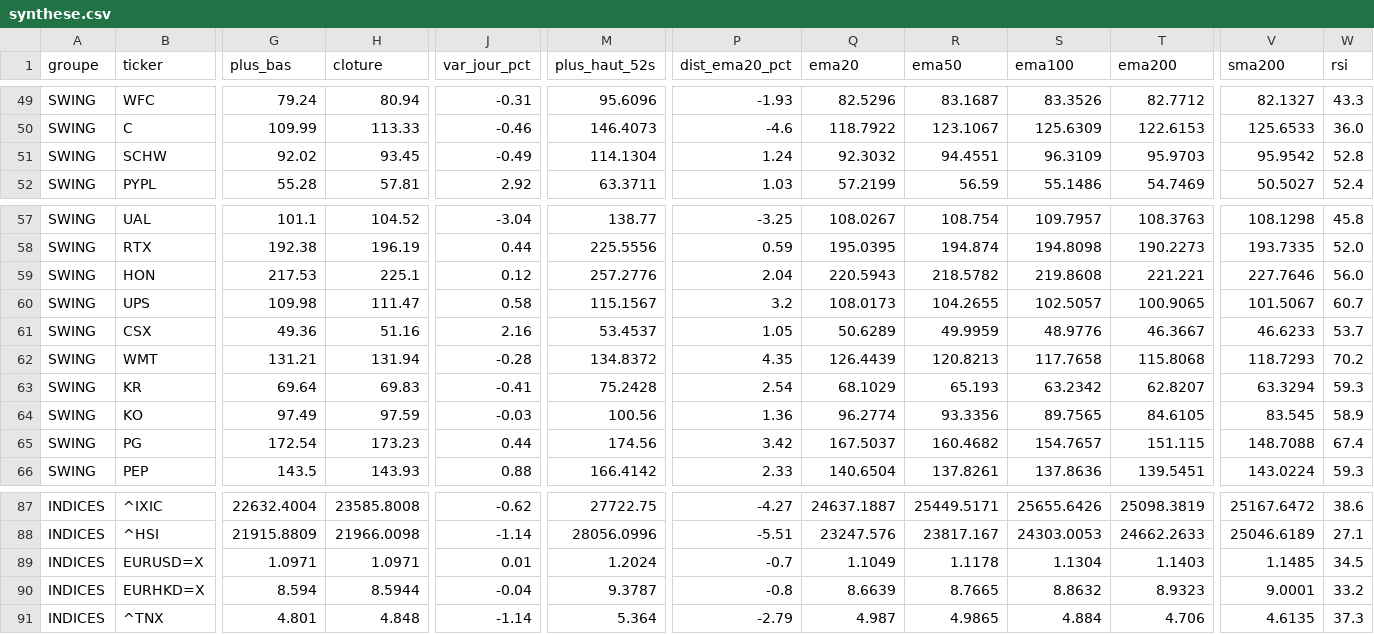
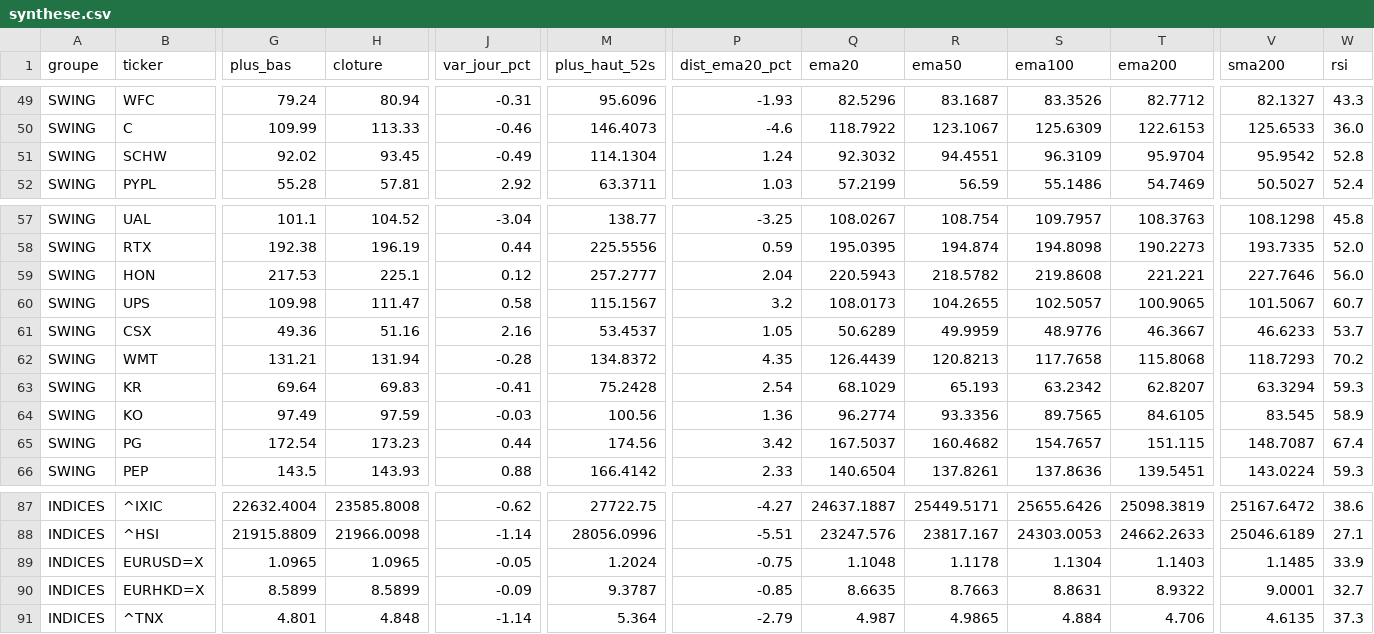
Before and after one commit to hay2ra/analyse-technique, a CSV file: data/synthese.csv, drawn as a sheet; only a part is shown, gaps mark what is left out; the diff covers the shown part only; the diff names each change by its address in the sheet, - before the commit and + after, or states it on an @@ line.

```diff
--- a/data/synthese.csv
+++ b/data/synthese.csv
-T51 (ema200): 95.9703
+T51 (ema200): 95.9704
-M59 (plus_haut_52s): 257.2776
+M59 (plus_haut_52s): 257.2777
-V65 (sma200): 148.7088
+V65 (sma200): 148.7087
-G89 (plus_bas): 1.0971
+G89 (plus_bas): 1.0965
-H89 (cloture): 1.0971
+H89 (cloture): 1.0965
-J89 (var_jour_pct): 0.01
+J89 (var_jour_pct): -0.05
-P89 (dist_ema20_pct): -0.7
+P89 (dist_ema20_pct): -0.75
-Q89 (ema20): 1.1049
+Q89 (ema20): 1.1048
-W89 (rsi): 34.5
+W89 (rsi): 33.9
-G90 (plus_bas): 8.594
+G90 (plus_bas): 8.5899
-H90 (cloture): 8.5944
+H90 (cloture): 8.5899
-J90 (var_jour_pct): -0.04
+J90 (var_jour_pct): -0.09
-P90 (dist_ema20_pct): -0.8
+P90 (dist_ema20_pct): -0.85
-Q90 (ema20): 8.6639
+Q90 (ema20): 8.6635
-R90 (ema50): 8.7665
+R90 (ema50): 8.7663
-S90 (ema100): 8.8632
+S90 (ema100): 8.8631
-T90 (ema200): 8.9323
+T90 (ema200): 8.9322
-W90 (rsi): 33.2
+W90 (rsi): 32.7
```
Also changed, not shown: 54 edited cells elsewhere in this file, data/scan.csv, 6 other files.
